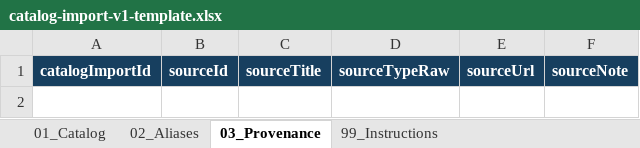
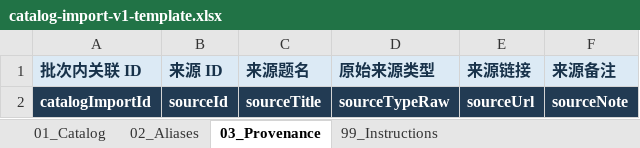
Before and after one commit to nontwo/moya-inscriptions-web, an Excel workbook: docs/catalog-import/catalog-import-v1-template.xlsx, sheet 03_Provenance, drawn as a sheet; values as stored, in another font and other column widths than the file's, no borders; table styles not drawn; the diff names each change by its address in the sheet, - before the commit and + after, or states it on an @@ line.

```diff
--- a/docs/catalog-import/catalog-import-v1-template.xlsx (sheet 03_Provenance)
+++ b/docs/catalog-import/catalog-import-v1-template.xlsx (sheet 03_Provenance)
+row 1: 批次内关联 ID | 来源 ID | 来源题名 | 原始来源类型 | 来源链接 | 来源备注
```
Also changed, not shown: sheet 99_Instructions, sheet 01_Catalog, sheet 02_Aliases, 9 other files.
